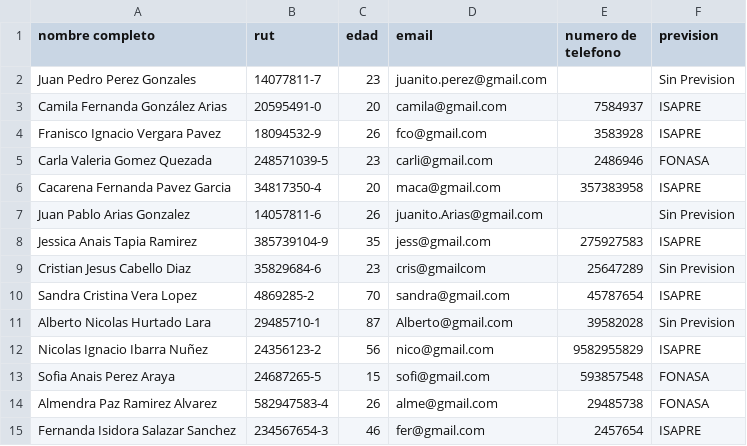
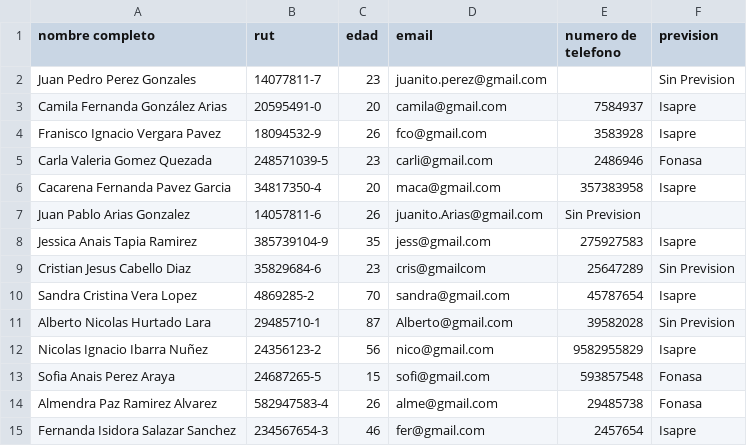
Before and after one commit to Nicolas-Montana-Baeza/consulta_medica0.0, a CSV file: datos/Pacientes.csv, drawn as a sheet; the diff names each change by its address in the sheet, - before the commit and + after, or states it on an @@ line.

```diff
--- a/datos/Pacientes.csv
+++ b/datos/Pacientes.csv
-F3:F4 (prevision): ISAPRE
+F3:F4 (prevision): Isapre
-F5 (prevision): FONASA
+F5 (prevision): Fonasa
-F6 (prevision): ISAPRE
+F6 (prevision): Isapre
-E7 (numero de telefono): (empty)
+E7 (numero de telefono): Sin Prevision
-F7 (prevision): Sin Prevision
+F7 (prevision): (empty)
-F8 (prevision): ISAPRE
+F8 (prevision): Isapre
-F10 (prevision): ISAPRE
+F10 (prevision): Isapre
-F12 (prevision): ISAPRE
+F12 (prevision): Isapre
-F13:F14 (prevision): FONASA
+F13:F14 (prevision): Fonasa
-F15 (prevision): ISAPRE
+F15 (prevision): Isapre
```
Also changed, not shown: datos/Medicos.csv, 4 other files.
